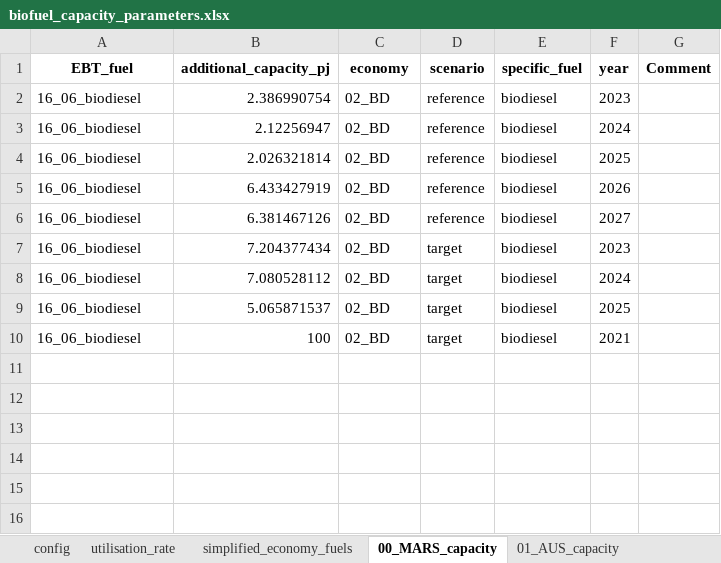
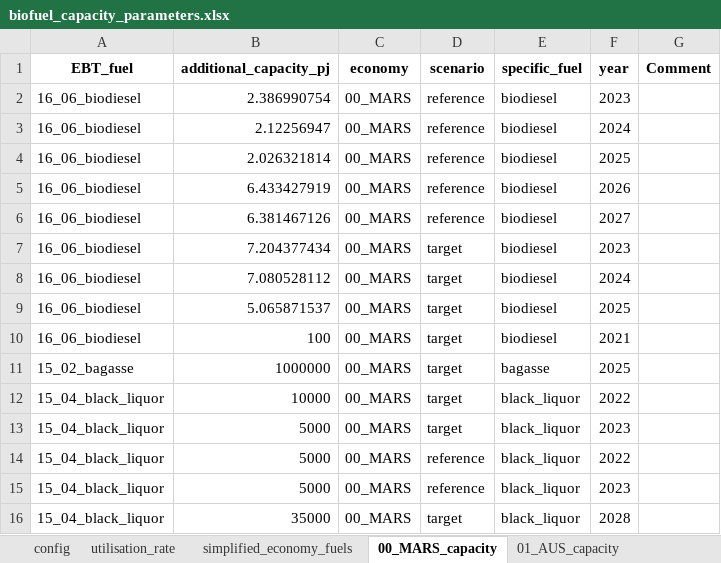
Before and after one commit to asia-pacific-energy-research-centre/Outlook9th_EBT, an Excel workbook: config/biofuel_capacity_parameters.xlsx, sheet 00_MARS_capacity, drawn as a sheet; values as stored, in another font and other column widths than the file's, no borders; the diff names each change by its address in the sheet, - before the commit and + after, or states it on an @@ line.

```diff
--- a/config/biofuel_capacity_parameters.xlsx (sheet 00_MARS_capacity)
+++ b/config/biofuel_capacity_parameters.xlsx (sheet 00_MARS_capacity)
-C2:C10 (economy): 02_BD
+C2:C10 (economy): 00_MARS
+row 11: 15_02_bagasse | 1000000 | 00_MARS | target | bagasse | 2025
+row 12: 15_04_black_liquor | 10000 | 00_MARS | target | black_liquor | 2022
+row 13: 15_04_black_liquor | 5000 | 00_MARS | target | black_liquor | 2023
+row 14: 15_04_black_liquor | 5000 | 00_MARS | reference | black_liquor | 2022
+row 15: 15_04_black_liquor | 5000 | 00_MARS | reference | black_liquor | 2023
+row 16: 15_04_black_liquor | 35000 | 00_MARS | target | black_liquor | 2028
```
Also changed, not shown: sheet simplified_economy_fuels, sheet utilisation_rate, hidden cells, charts or pictures, 2 other files.
